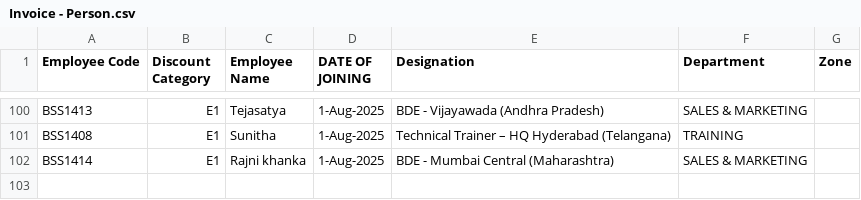
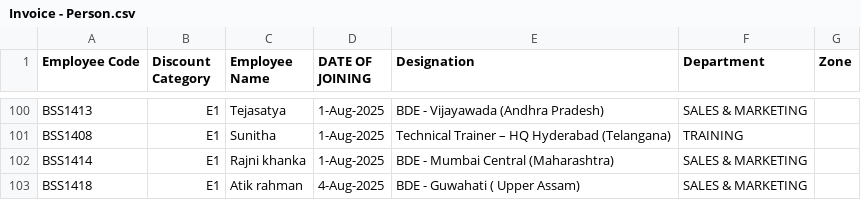
Before and after one commit to rigved-sarougi/Employee-Sale-Entry, a CSV file: Invoice - Person.csv, drawn as a sheet; only a part is shown, gaps mark what is left out; the diff names each change by its address in the sheet, - before the commit and + after, or states it on an @@ line.

Commit message:
Update Invoice - Person.csv

```diff
--- a/Invoice - Person.csv
+++ b/Invoice - Person.csv
+row 103: BSS1418 | E1 | Atik rahman | 4-Aug-2025 | BDE - Guwahati ( Upper Assam) | SALES & MARKETING
```
